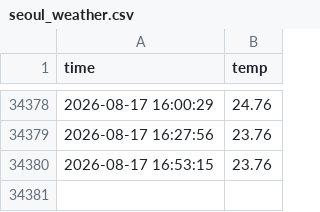
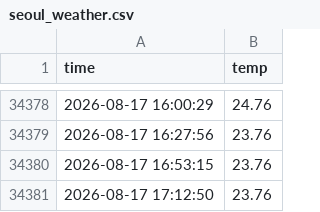
Before and after one commit to bhyeon1/seoul_weather_5m, a CSV file: seoul_weather.csv, drawn as a sheet; only a part is shown, gaps mark what is left out.

```diff
--- a/seoul_weather.csv
+++ b/seoul_weather.csv
@@ -34380 +34380,2 @@ time,temp
 2026-08-17 16:53:15,23.76
+2026-08-17 17:12:50,23.76
```
